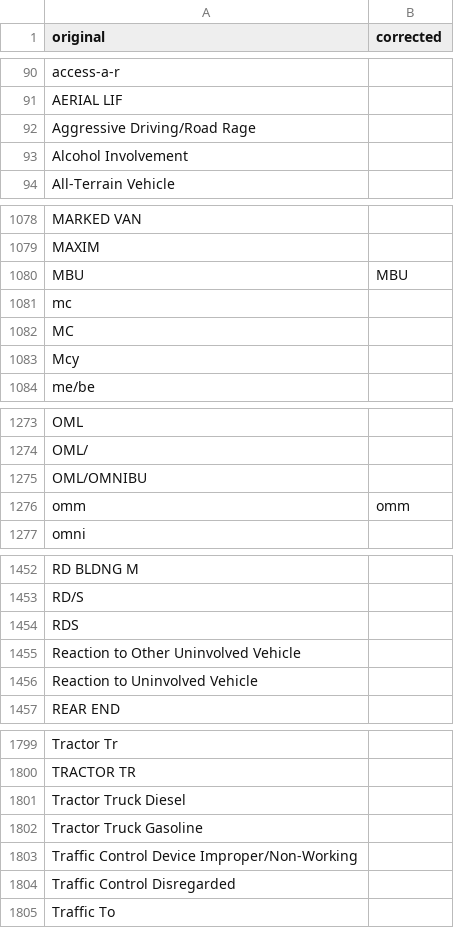
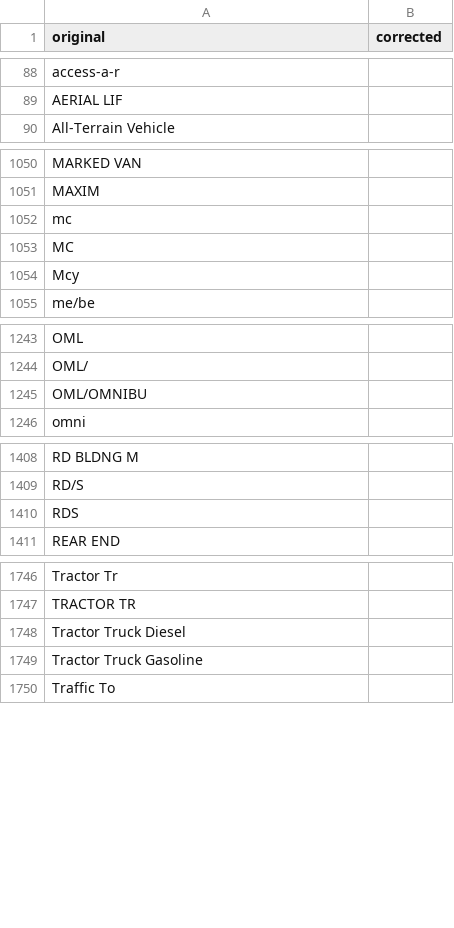
Before and after one commit to toporek3112/etl_pipeline, a CSV file: data/stagingVehicleTypesCorrected.csv, drawn as a sheet; only a part is shown, gaps mark what is left out; the diff covers the shown part only.

```diff
--- a/data/stagingVehicleTypesCorrected.csv
+++ b/data/stagingVehicleTypesCorrected.csv
@@ -91,4 +89,2 @@ access-a-r,
 AERIAL LIF,
-Aggressive Driving/Road Rage,
-Alcohol Involvement,
 All-Terrain Vehicle,
@@ -1079,3 +1051,2 @@ MARKED VAN,
 MAXIM,
-MBU,MBU
 mc,
@@ -1275,3 +1245,2 @@ OML/,
 OML/OMNIBU,
-omm,omm
 omni,
@@ -1454,4 +1410,2 @@ RD/S,
 RDS,
-Reaction to Other Uninvolved Vehicle,
-Reaction to Uninvolved Vehicle,
 REAR END,
@@ -1802,4 +1749,2 @@ Tractor Truck Diesel,
 Tractor Truck Gasoline,
-Traffic Control Device Improper/Non-Working,
-Traffic Control Disregarded,
 Traffic To,
```
Also changed, not shown: 55 removed rows elsewhere in this file, 10 other files.
